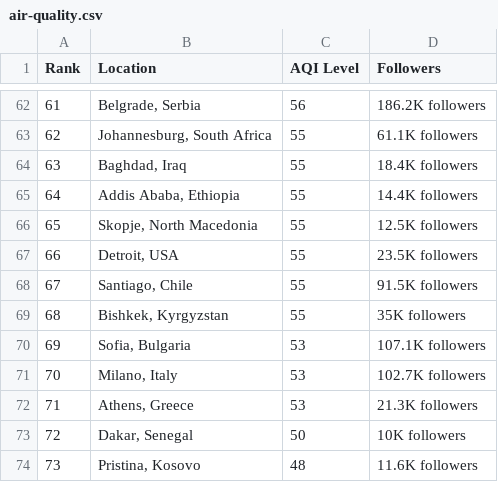
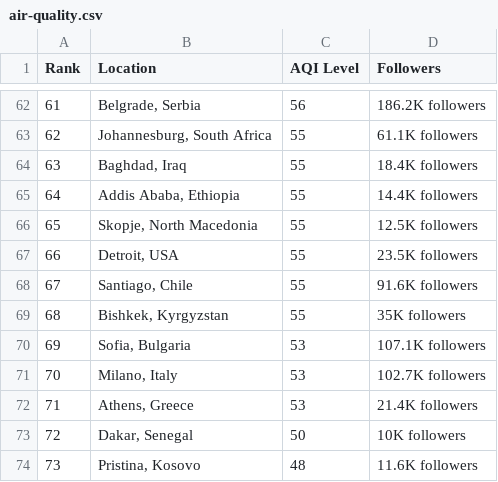
Before and after one commit to dipunew/Most-Polluted-Cities-in-The-World, a CSV file: air-quality.csv, drawn as a sheet; only a part is shown, gaps mark what is left out; the diff covers the shown part only; the diff names each change by its address in the sheet, - before the commit and + after, or states it on an @@ line.

```diff
--- a/air-quality.csv
+++ b/air-quality.csv
@@ column A (Rank) renumbered between rows 18 and 105 @@
-D68 (Followers): 91.5K followers
+D68 (Followers): 91.6K followers
-D72 (Followers): 21.3K followers
+D72 (Followers): 21.4K followers
```
Also changed, not shown: 4 added rows, 4 removed rows and 7 edited cells elsewhere in this file.
